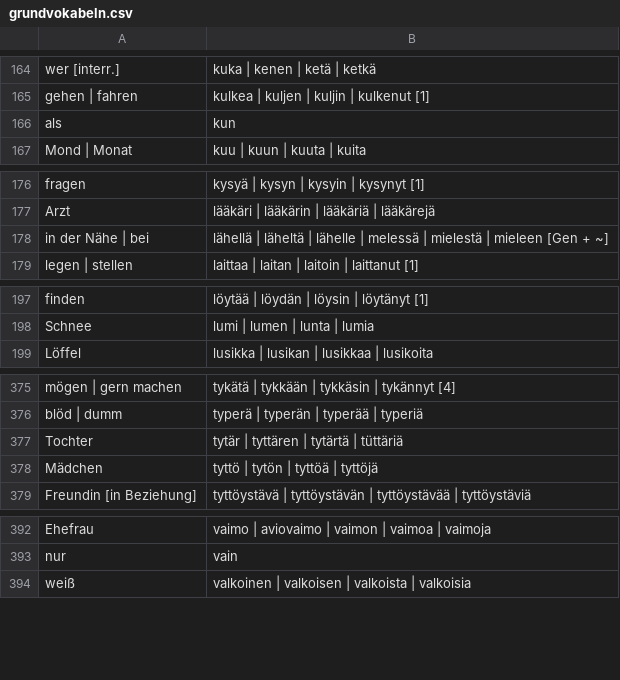
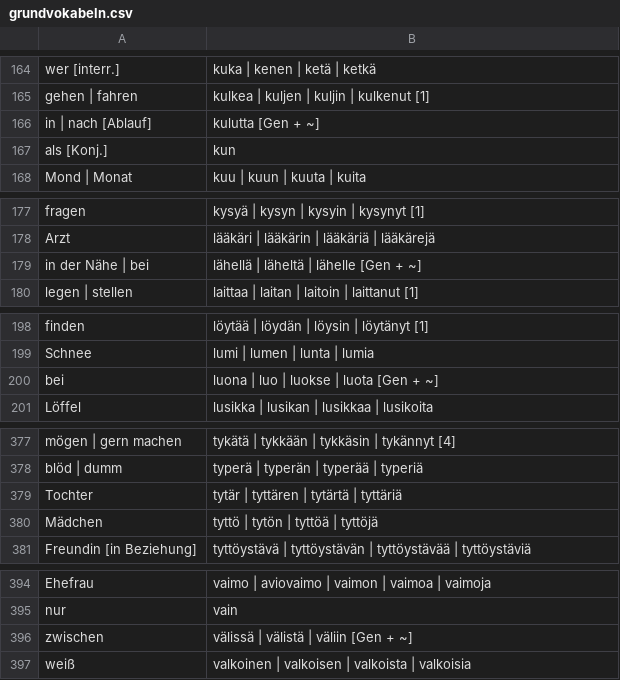
Before and after one commit to phipsgabler/finnish-vocabulary, a CSV file: grundvokabeln.csv, drawn as a sheet; only a part is shown, gaps mark what is left out.

```diff
--- a/grundvokabeln.csv
+++ b/grundvokabeln.csv
@@ -165,3 +165,4 @@
 "gehen | fahren","kulkea | kuljen | kuljin | kulkenut [1]"
-"als","kun"
+"in | nach [Ablauf]","kulutta [Gen + ~]"
+"als [Konj.]","kun"
 "Mond | Monat","kuu | kuun | kuuta | kuita"
@@ -177,3 +178,3 @@
 "Arzt","lääkäri | lääkärin | lääkäriä | lääkärejä"
-"in der Nähe | bei","lähellä | läheltä | lähelle | melessä | mielestä | mieleen [Gen + ~]"
+"in der Nähe | bei","lähellä | läheltä | lähelle [Gen + ~]"
 "legen | stellen","laittaa | laitan | laitoin | laittanut [1]"
@@ -198,2 +199,3 @@
 "Schnee","lumi | lumen | lunta | lumia"
+"bei","luona | luo | luokse | luota [Gen + ~]"
 "Löffel","lusikka | lusikan | lusikkaa | lusikoita"
@@ -376,3 +378,3 @@
 "blöd | dumm","typerä | typerän | typerää | typeriä"
-"Tochter","tytär | tyttären | tytärtä | tüttäriä"
+"Tochter","tytär | tyttären | tytärtä | tyttäriä"
 "Mädchen","tyttö | tytön | tyttöä | tyttöjä"
@@ -393,2 +395,3 @@
 "nur","vain"
+"zwischen","välissä | välistä | väliin [Gen + ~]"
 "weiß","valkoinen | valkoisen | valkoista | valkoisia"
```
Also changed, not shown: 1 other file.
